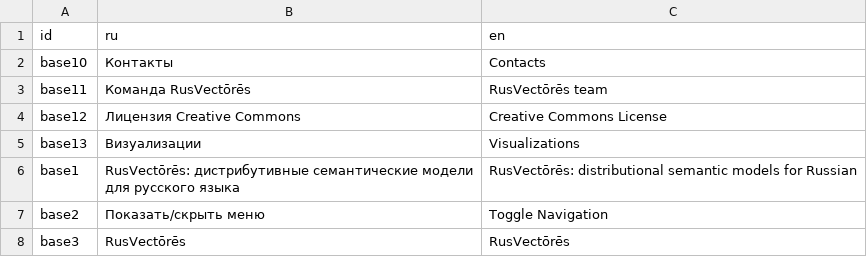
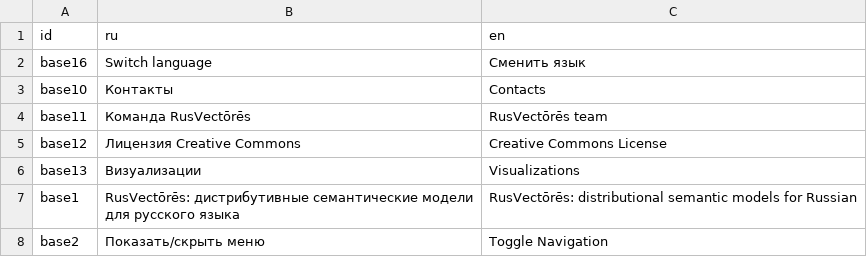
Before and after one commit to akutuzov/webvectors, a CSV file: strings.csv, drawn as a sheet; only a part is shown; the shorter side is filled out with more unchanged rows.

```diff
--- a/strings.csv
+++ b/strings.csv
@@ -1,2 +1,3 @@
 id,ru,en
+base16,Switch language,Сменить язык
 base10,Контакты,Contacts
```
Also changed, not shown: 2 other files.
